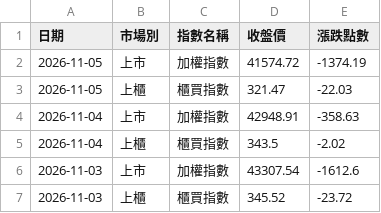
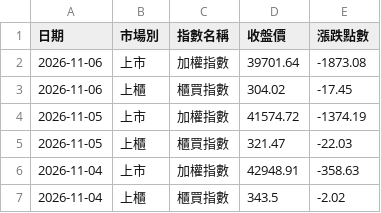
Before and after one commit to redfish7956/stock-scanner, a CSV file: tw_index_data.csv, drawn as a sheet; only a part is shown; the shorter side is filled out with more unchanged rows.

```diff
--- a/tw_index_data.csv
+++ b/tw_index_data.csv
@@ -1,2 +1,4 @@
 日期,市場別,指數名稱,收盤價,漲跌點數
+2026-11-06,上市,加權指數,39701.64,-1873.08
+2026-11-06,上櫃,櫃買指數,304.02,-17.45
 2026-11-05,上市,加權指數,41574.72,-1374.19
```
